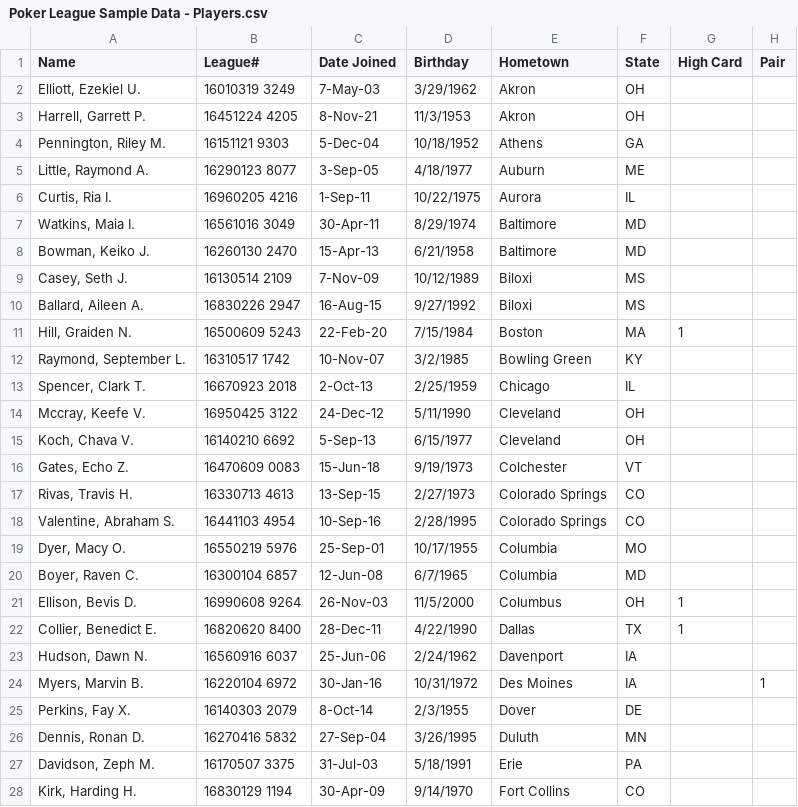
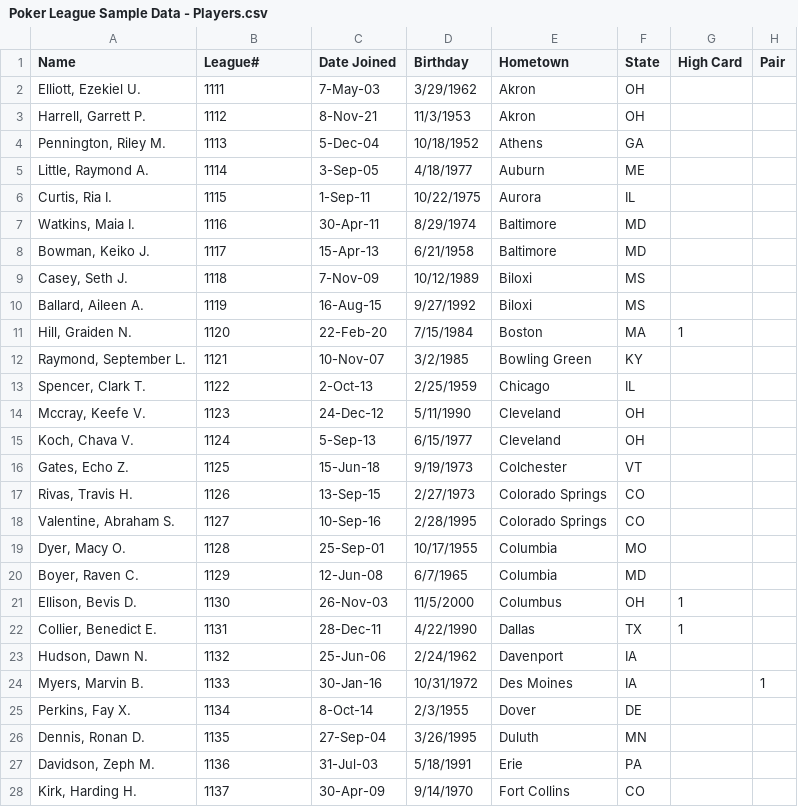
Before and after one commit to Hudson44/Poker-Tournament-App, a CSV file: Poker League Sample Data - Players.csv, drawn as a sheet; only a part is shown; the diff covers the shown part only; the diff names each change by its address in the sheet, - before the commit and + after, or states it on an @@ line.

Commit message:
update player id's in the csv to be more manageable

```diff
--- a/Poker League Sample Data - Players.csv
+++ b/Poker League Sample Data - Players.csv
-B2 (League#): 16010319 3249
+B2 (League#): 1111
-B3 (League#): 16451224 4205
+B3 (League#): 1112
-B4 (League#): 16151121 9303
+B4 (League#): 1113
-B5 (League#): 16290123 8077
+B5 (League#): 1114
-B6 (League#): 16960205 4216
+B6 (League#): 1115
-B7 (League#): 16561016 3049
+B7 (League#): 1116
-B8 (League#): 16260130 2470
+B8 (League#): 1117
-B9 (League#): 16130514 2109
+B9 (League#): 1118
-B10 (League#): 16830226 2947
+B10 (League#): 1119
-B11 (League#): 16500609 5243
+B11 (League#): 1120
-B12 (League#): 16310517 1742
+B12 (League#): 1121
-B13 (League#): 16670923 2018
+B13 (League#): 1122
-B14 (League#): 16950425 3122
+B14 (League#): 1123
-B15 (League#): 16140210 6692
+B15 (League#): 1124
-B16 (League#): 16470609 0083
+B16 (League#): 1125
-B17 (League#): 16330713 4613
+B17 (League#): 1126
-B18 (League#): 16441103 4954
+B18 (League#): 1127
-B19 (League#): 16550219 5976
+B19 (League#): 1128
-B20 (League#): 16300104 6857
+B20 (League#): 1129
-B21 (League#): 16990608 9264
+B21 (League#): 1130
-B22 (League#): 16820620 8400
+B22 (League#): 1131
-B23 (League#): 16560916 6037
+B23 (League#): 1132
-B24 (League#): 16220104 6972
+B24 (League#): 1133
-B25 (League#): 16140303 2079
+B25 (League#): 1134
-B26 (League#): 16270416 5832
+B26 (League#): 1135
-B27 (League#): 16170507 3375
+B27 (League#): 1136
-B28 (League#): 16830129 1194
+B28 (League#): 1137
```
Also changed, not shown: 73 edited cells elsewhere in this file.
